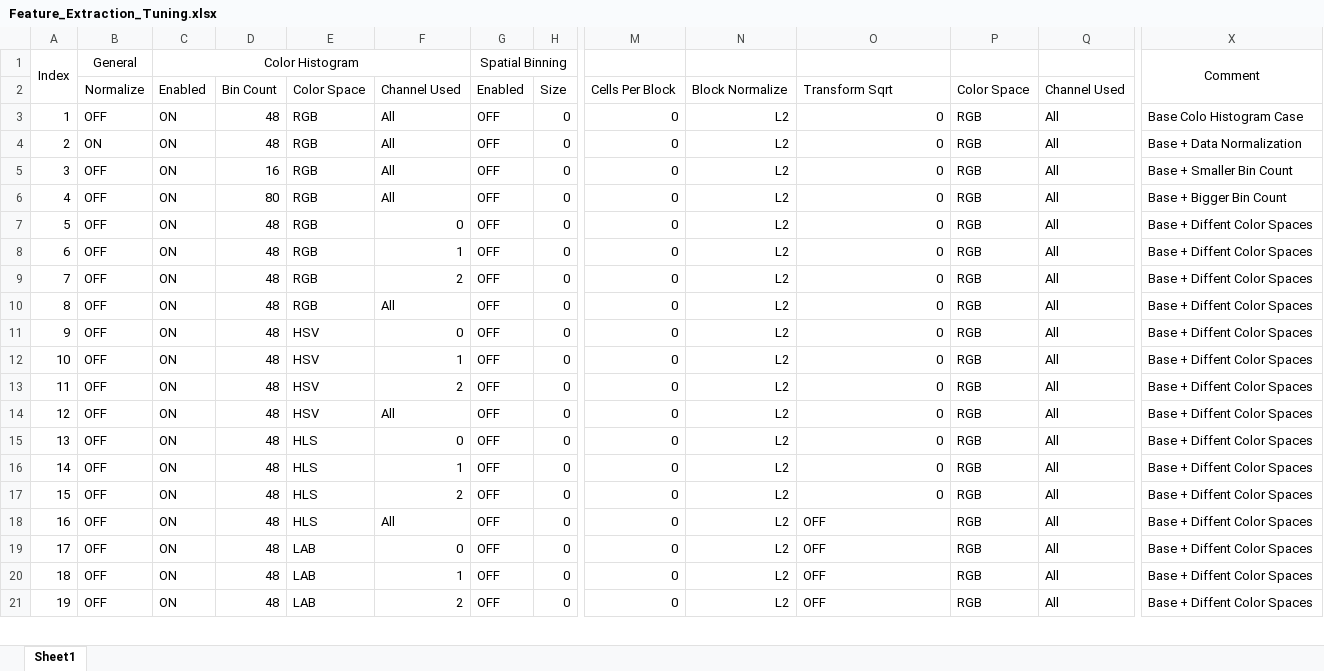
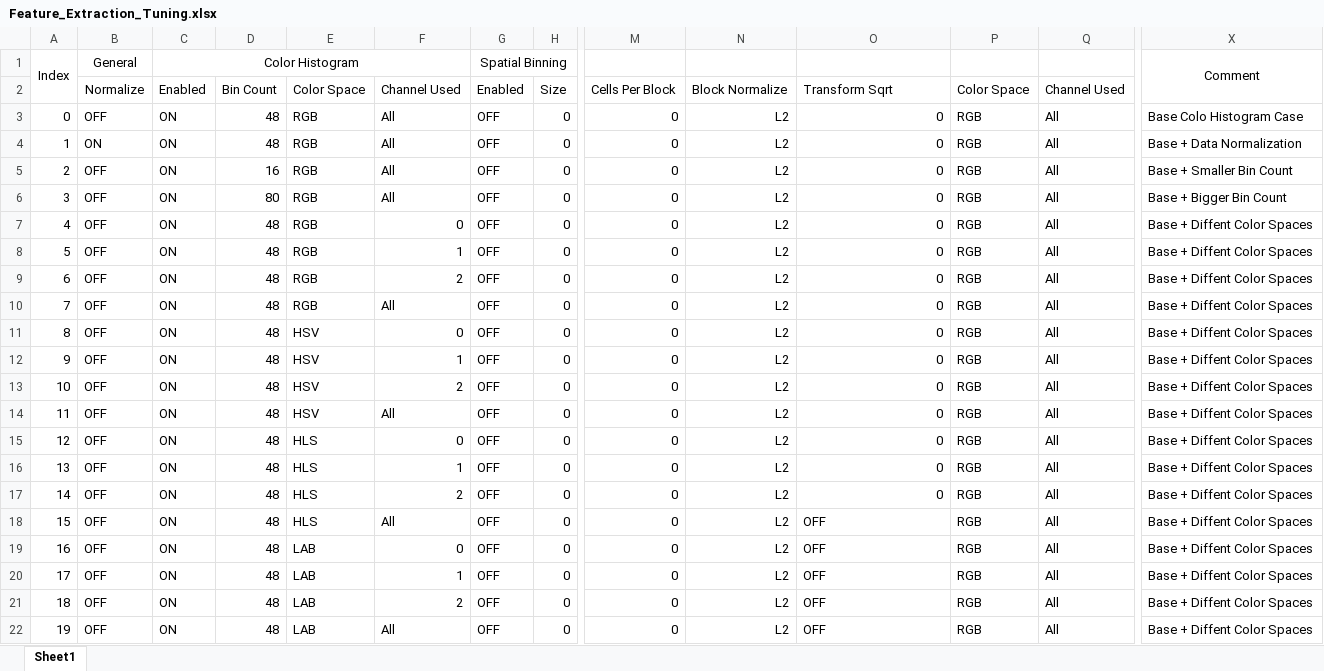
Before and after one commit to eslamsherif/CarND_Project05VehicleDetectionAndTracking, an Excel workbook: Feature_Extraction_Tuning.xlsx, sheet Sheet1, drawn as a sheet; only a part is shown, gaps mark what is left out; values as stored, in another font and other column widths than the file's, no borders; conditional formats not drawn; addresses are those after the commit; rows hold the shown columns only; the diff covers the shown part only; the diff names each change by its address in the sheet, - before the commit and + after, or states it on an @@ line.

Commit message:
Run ParameterTuning and collect results

```diff
--- a/Feature_Extraction_Tuning.xlsx (sheet Sheet1)
+++ b/Feature_Extraction_Tuning.xlsx (sheet Sheet1)
+row 3: 0 | OFF | ON | 48 | RGB | All | OFF | 0 | 0 | L2 | 0 | RGB | All | Base Colo Histogram Case
-B4: OFF
+B4: ON
-X4: Base Colo Histogram Case
+X4: Base + Data Normalization
-B5: ON
+B5: OFF
-D5: 48
+D5: 16
-X5: Base + Data Normalization
+X5: Base + Smaller Bin Count
-D6: 16
+D6: 80
-X6: Base + Smaller Bin Count
+X6: Base + Bigger Bin Count
-D7: 80
+D7: 48
-F7: All
+F7: 0
-X7: Base + Bigger Bin Count
+X7: Base + Diffent Color Spaces
-F8: 0
+F8: 1
-F9: 1
+F9: 2
-F10: 2
+F10: All
-E11: RGB
+E11: HSV
-F11: All
+F11: 0
-F12: 0
+F12: 1
-F13: 1
+F13: 2
-F14: 2
+F14: All
-E15: HSV
+E15: HLS
-F15: All
+F15: 0
-F16: 0
+F16: 1
-F17: 1
+F17: 2
-F18: 2
+F18: All
-O18: 0
+O18: OFF
-O18 alignment: right
+O18 alignment: left
-E19: HLS
+E19: LAB
-F19: All
+F19: 0
-F20: 0
+F20: 1
-F21: 1
+F21: 2
-F22: 2
+F22: All
```
Also changed, not shown: 1 removed row and 168 edited cells elsewhere in this sheet, formulas that keep their value, 4 other files.
